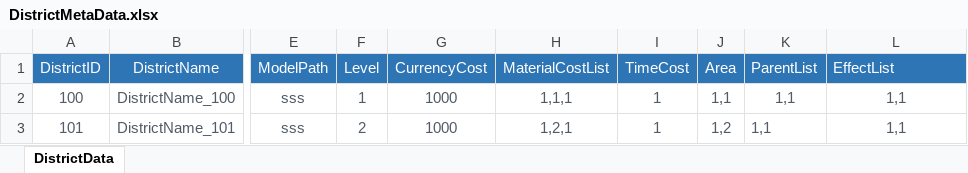
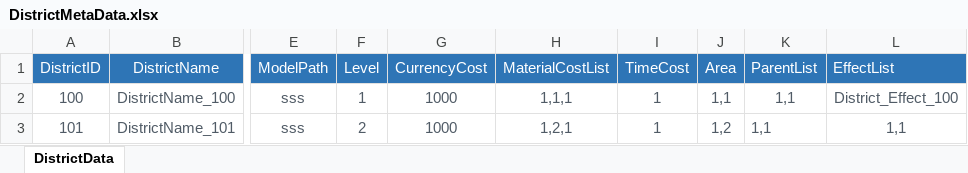
Before and after one commit to EpicProj/RPG, an Excel workbook: GameMaster/RPGTale/Data/Data_Excel/DistrictMetaData.xlsx, sheet DistrictData, drawn as a sheet; only a part is shown, gaps mark what is left out; values as stored, in another font and other column widths than the file's, no borders; the diff names each change by its address in the sheet, - before the commit and + after, or states it on an @@ line.

```diff
--- a/GameMaster/RPGTale/Data/Data_Excel/DistrictMetaData.xlsx (sheet DistrictData)
+++ b/GameMaster/RPGTale/Data/Data_Excel/DistrictMetaData.xlsx (sheet DistrictData)
-L2 (EffectList): 1,1
+L2 (EffectList): District_Effect_100
```
Also changed, not shown: GameMaster/RPGTale/Data/Data_Excel/FunctionBlockFormulaMetaData.xlsx, GameMaster/RPGTale/Data/Data_Excel/FunctionBlockMetaData.xlsx, 56 other files.
